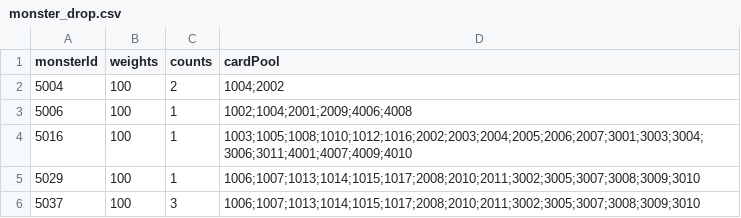
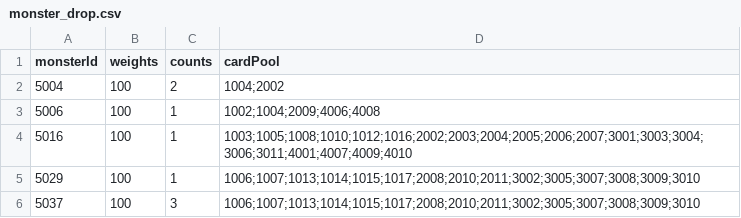
Before and after one commit to Nancobamboo/joeys-nightmare-2, a CSV file: joey2/Assets/Resources/Data/monster_drop.csv, drawn as a sheet.

Commit message:
Update monster_drop.csv to remove duplicate card ID from monster 5006

```diff
--- a/joey2/Assets/Resources/Data/monster_drop.csv
+++ b/joey2/Assets/Resources/Data/monster_drop.csv
@@ -2,3 +2,3 @@ monsterId,weights,counts,cardPool
 5004,100,2,1004;2002
-5006,100,1,1002;1004;2001;2009;4006;4008
+5006,100,1,1002;1004;2009;4006;4008
 5016,100,1,1003;1005;1008;1010;1012;1016;2002;2003;2004;2005;2006;2007;3001;3003;3004;3006;3011;4001;4007;4009;4010
```
